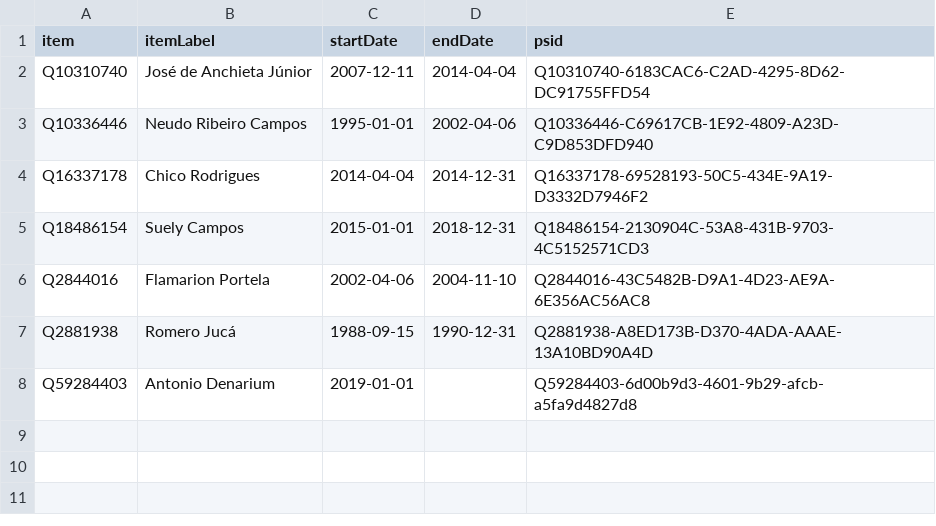
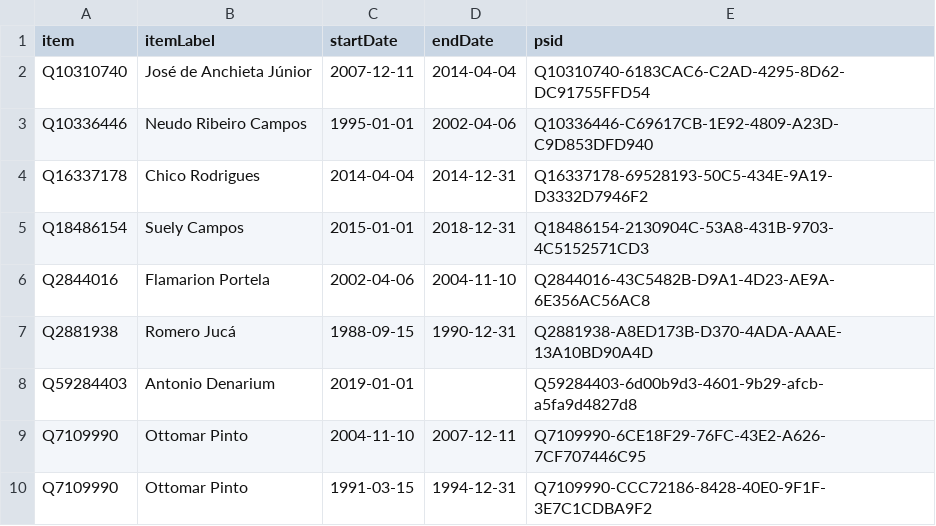
Before and after one commit to every-politician-scrapers/brazil-ministers, a CSV file: sources/governor-roraima-ptwiki/wikidata.csv, drawn as a sheet.

Commit message:
Compare external sources to Wikidata

```diff
--- a/sources/governor-roraima-ptwiki/wikidata.csv
+++ b/sources/governor-roraima-ptwiki/wikidata.csv
@@ -8 +8,3 @@ Q2881938,Romero Jucá,1988-09-15,1990-12-31,Q2881938-A8ED173B-D370-4ADA-AAAE-13A
 Q59284403,Antonio Denarium,2019-01-01,,Q59284403-6d00b9d3-4601-9b29-afcb-a5fa9d4827d8
+Q7109990,Ottomar Pinto,2004-11-10,2007-12-11,Q7109990-6CE18F29-76FC-43E2-A626-7CF707446C95
+Q7109990,Ottomar Pinto,1991-03-15,1994-12-31,Q7109990-CCC72186-8428-40E0-9F1F-3E7C1CDBA9F2
```
Also changed, not shown: sources/governor-roraima-ptwiki/diff.csv.
